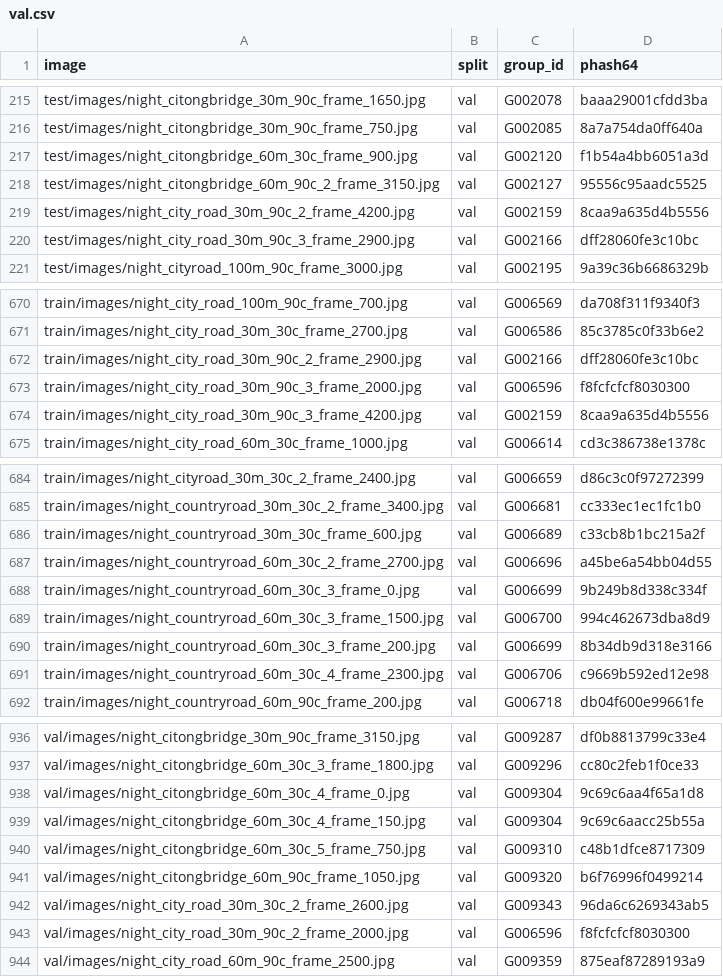
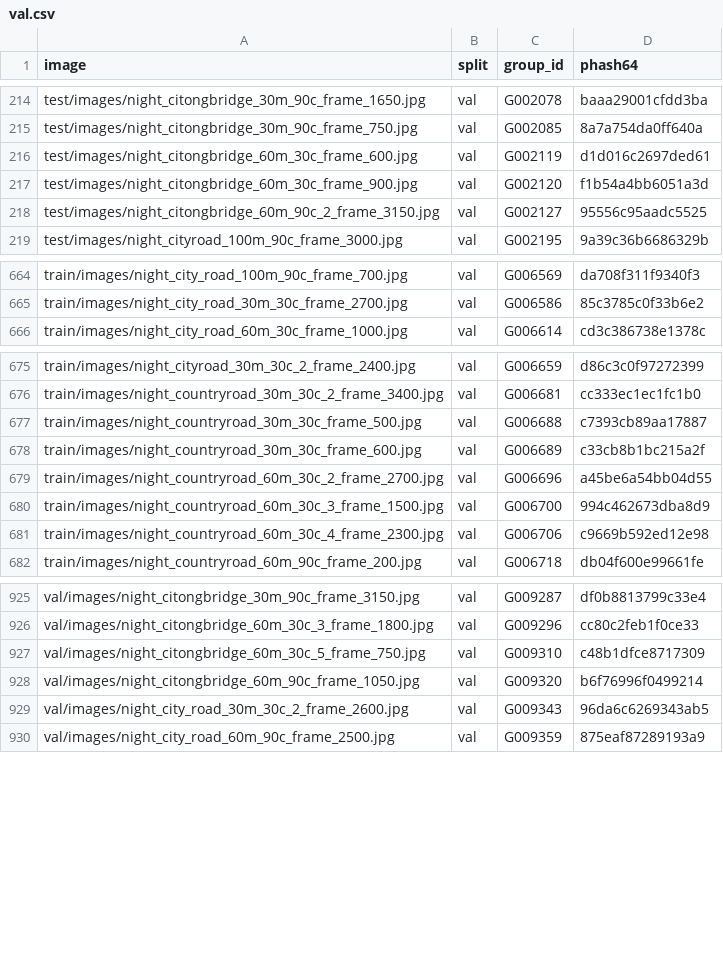
Before and after one commit to GoCVPR/LCF-DEIM, a CSV file: sxie-gaomin/reproducibility/splits/codrone/val.csv, drawn as a sheet; only a part is shown, gaps mark what is left out; removed rows and columns are numbered as before the commit, all else as after; the diff covers the shown part only; the diff names each change by its address in the sheet, - before the commit and + after, or states it on an @@ line.

```diff
--- a/sxie-gaomin/reproducibility/splits/codrone/val.csv
+++ b/sxie-gaomin/reproducibility/splits/codrone/val.csv
+row 216: test/images/night_citongbridge_60m_30c_frame_600.jpg | val | G002119 | d1d016c2697ded61
-row 219: test/images/night_city_road_30m_90c_2_frame_4200.jpg | val | G002159 | 8caa9a635d4b5556
-row 220: test/images/night_city_road_30m_90c_3_frame_2900.jpg | val | G002166 | dff28060fe3c10bc
-row 672: train/images/night_city_road_30m_90c_2_frame_2900.jpg | val | G002166 | dff28060fe3c10bc
-row 673: train/images/night_city_road_30m_90c_3_frame_2000.jpg | val | G006596 | f8fcfcfcf8030300
-row 674: train/images/night_city_road_30m_90c_3_frame_4200.jpg | val | G002159 | 8caa9a635d4b5556
+row 677: train/images/night_countryroad_30m_30c_frame_500.jpg | val | G006688 | c7393cb89aa17887
-row 688: train/images/night_countryroad_60m_30c_3_frame_0.jpg | val | G006699 | 9b249b8d338c334f
-row 690: train/images/night_countryroad_60m_30c_3_frame_200.jpg | val | G006699 | 8b34db9d318e3166
-row 938: val/images/night_citongbridge_60m_30c_4_frame_0.jpg | val | G009304 | 9c69c6aa4f65a1d8
-row 939: val/images/night_citongbridge_60m_30c_4_frame_150.jpg | val | G009304 | 9c69c6aacc25b55a
-row 943: val/images/night_city_road_30m_90c_2_frame_2000.jpg | val | G006596 | f8fcfcfcf8030300
```
Also changed, not shown: 13 added rows and 20 removed rows elsewhere in this file, sxie-gaomin/reproducibility/splits/codrone/test.csv, sxie-gaomin/reproducibility/splits/codrone/train.csv, 16 other files.
